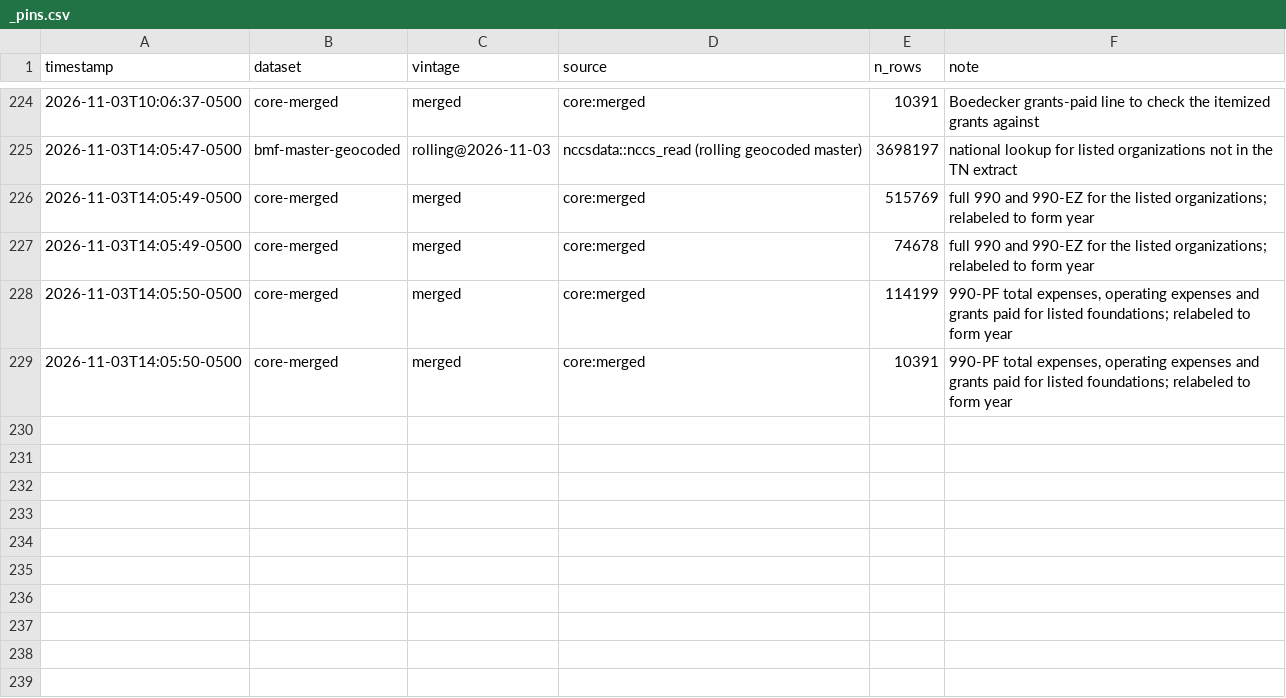
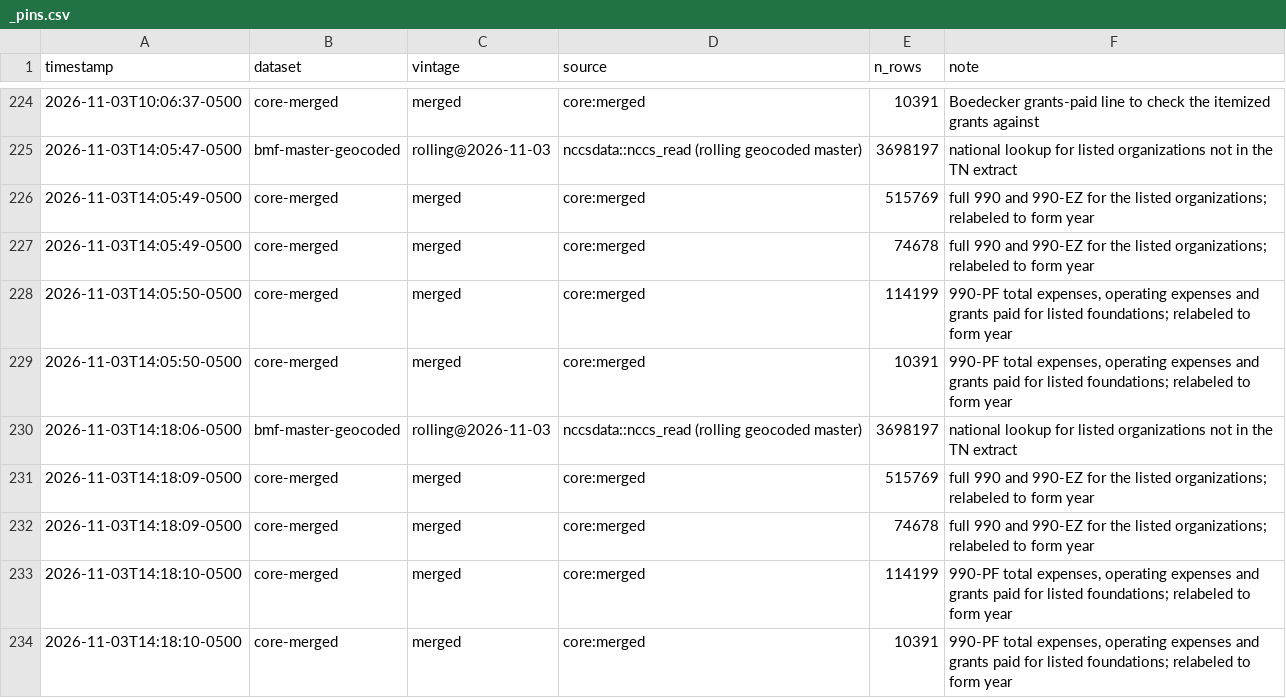
Before and after one commit to UrbanInstitute/nccs-data-requests, a CSV file: requests/2026-10-nashville-msa/_pins.csv, drawn as a sheet; only a part is shown, gaps mark what is left out; the diff names each change by its address in the sheet, - before the commit and + after, or states it on an @@ line.

```diff
--- a/requests/2026-10-nashville-msa/_pins.csv
+++ b/requests/2026-10-nashville-msa/_pins.csv
+row 230: 2026-11-03T14:18:06-0500 | bmf-master-geocoded | rolling@2026-11-03 | nccsdata::nccs_read (rolling geocoded master) | 3698197 | national lookup for listed organizations not in the TN extract
+row 231: 2026-11-03T14:18:09-0500 | core-merged | merged | core:merged | 515769 | full 990 and 990-EZ for the listed organizations; relabeled to form year
+row 232: 2026-11-03T14:18:09-0500 | core-merged | merged | core:merged | 74678 | full 990 and 990-EZ for the listed organizations; relabeled to form year
+row 233: 2026-11-03T14:18:10-0500 | core-merged | merged | core:merged | 114199 | 990-PF total expenses, operating expenses and grants paid for listed foundations; relabeled to form year
+row 234: 2026-11-03T14:18:10-0500 | core-merged | merged | core:merged | 10391 | 990-PF total expenses, operating expenses and grants paid for listed foundations; relabeled to form year
```
Also changed, not shown: 3 other files.
